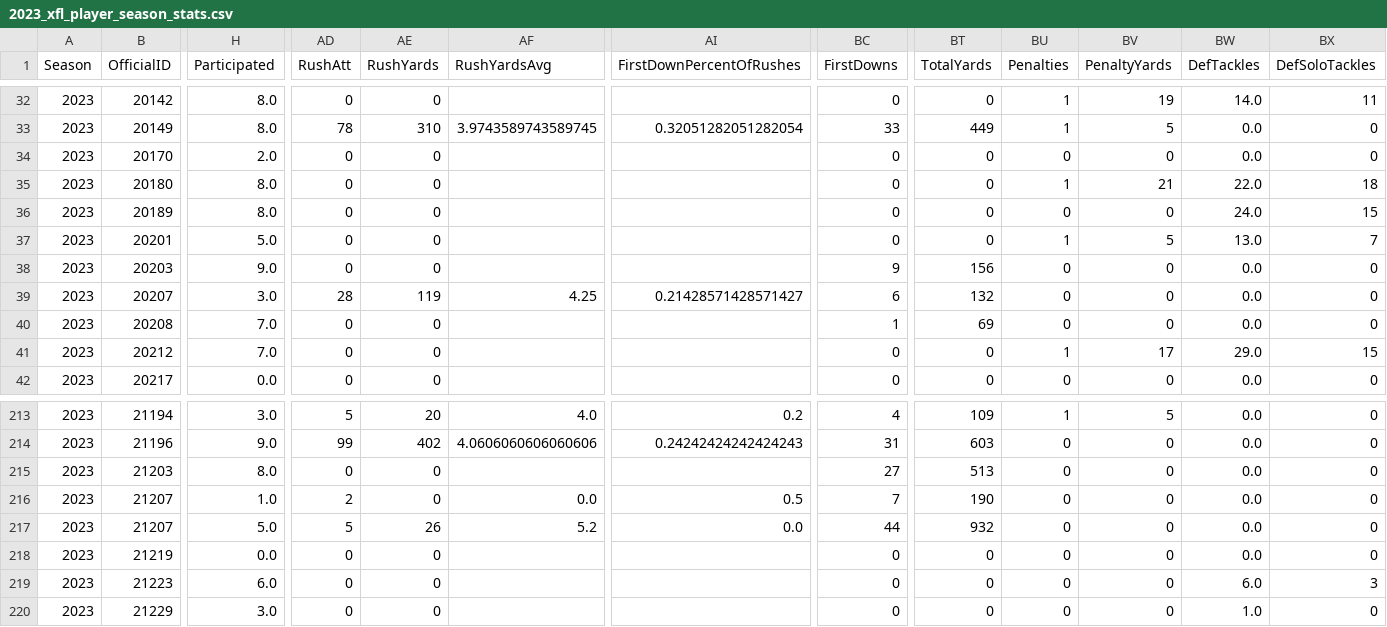
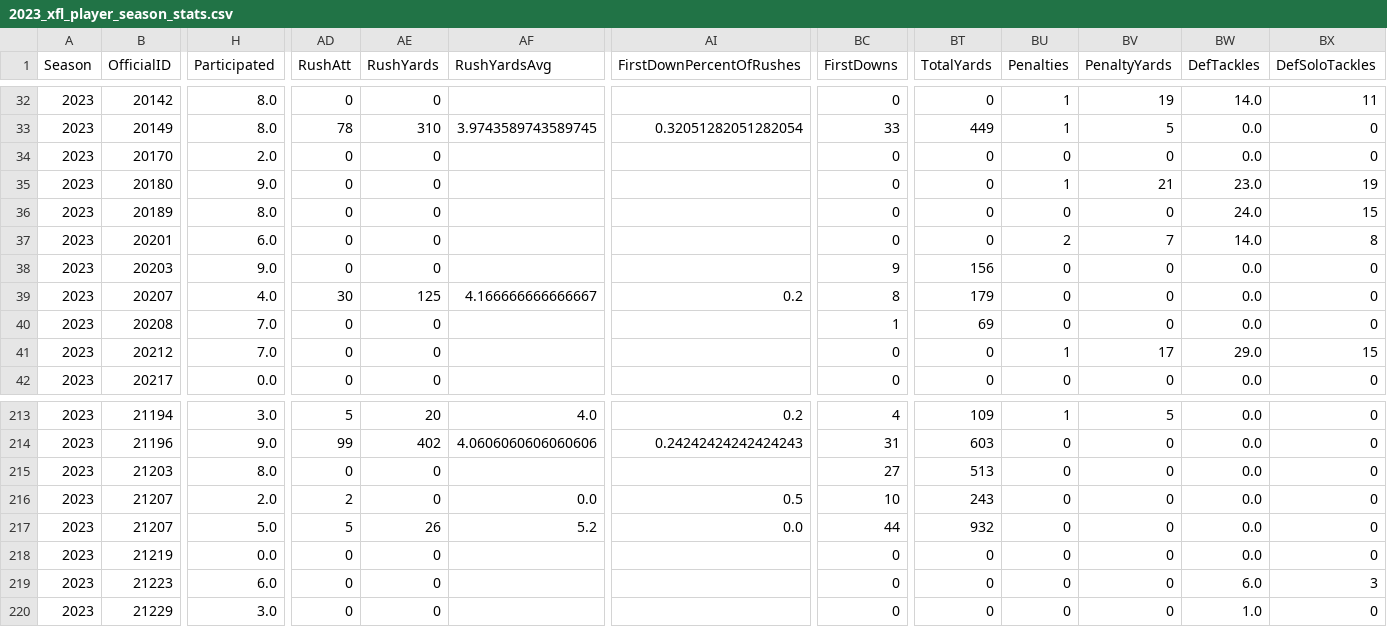
Before and after one commit to armstjc/xfl-2023-data-repository, a CSV file: game_stats/player/csv/2023_xfl_player_season_stats.csv, drawn as a sheet; only a part is shown, gaps mark what is left out; the diff covers the shown part only; the diff names each change by its address in the sheet, - before the commit and + after, or states it on an @@ line.

```diff
--- a/game_stats/player/csv/2023_xfl_player_season_stats.csv
+++ b/game_stats/player/csv/2023_xfl_player_season_stats.csv
-H35 (Participated): 8.0
+H35 (Participated): 9.0
-BW35 (DefTackles): 22.0
+BW35 (DefTackles): 23.0
-BX35 (DefSoloTackles): 18
+BX35 (DefSoloTackles): 19
-H37 (Participated): 5.0
+H37 (Participated): 6.0
-BU37 (Penalties): 1
+BU37 (Penalties): 2
-BV37 (PenaltyYards): 5
+BV37 (PenaltyYards): 7
-BW37 (DefTackles): 13.0
+BW37 (DefTackles): 14.0
-BX37 (DefSoloTackles): 7
+BX37 (DefSoloTackles): 8
-H39 (Participated): 3.0
+H39 (Participated): 4.0
-AD39 (RushAtt): 28
+AD39 (RushAtt): 30
-AE39 (RushYards): 119
+AE39 (RushYards): 125
-AF39 (RushYardsAvg): 4.25
+AF39 (RushYardsAvg): 4.166666666666667
-AI39 (FirstDownPercentOfRushes): 0.21428571428571427
+AI39 (FirstDownPercentOfRushes): 0.2
-BC39 (FirstDowns): 6
+BC39 (FirstDowns): 8
-BT39 (TotalYards): 132
+BT39 (TotalYards): 179
-H216 (Participated): 1.0
+H216 (Participated): 2.0
-BC216 (FirstDowns): 7
+BC216 (FirstDowns): 10
-BT216 (TotalYards): 190
+BT216 (TotalYards): 243
```
Also changed, not shown: 63 edited cells elsewhere in this file, game_stats/player/raw/csv/FOOTBALL_XFL_2023_4_16_ARL@DC.csv, game_stats/team/csv/2023_xfl_team_game_stats.csv, 23 other files.
